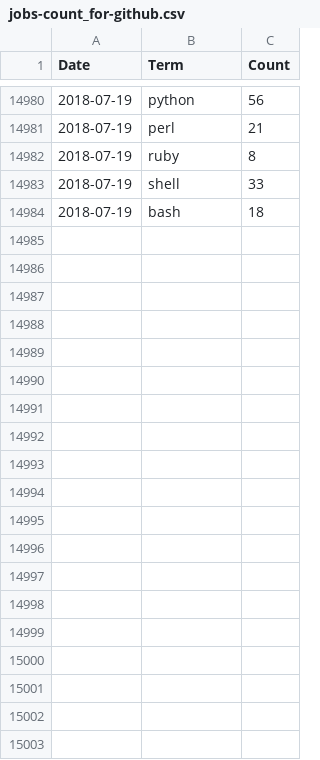
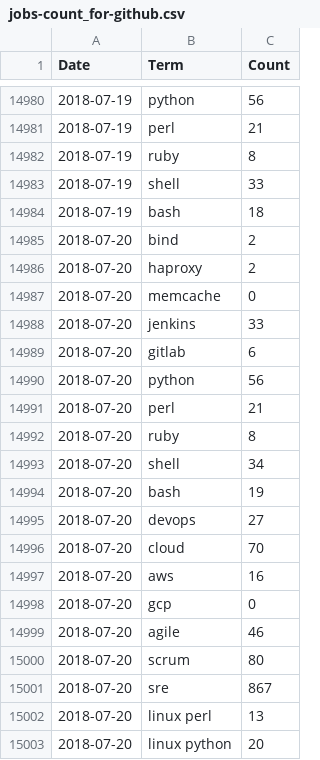
Before and after one commit to jreisinger/profesia-jobs, a CSV file: jobs-count_for-github.csv, drawn as a sheet; only a part is shown, gaps mark what is left out; the diff covers the shown part only.

```diff
--- a/jobs-count_for-github.csv
+++ b/jobs-count_for-github.csv
@@ -14984 +14984,20 @@ Date,Term,Count
 2018-07-19,bash,18
+2018-07-20,bind,2
+2018-07-20,haproxy,2
+2018-07-20,memcache,0
+2018-07-20,jenkins,33
+2018-07-20,gitlab,6
+2018-07-20,python,56
+2018-07-20,perl,21
+2018-07-20,ruby,8
+2018-07-20,shell,34
+2018-07-20,bash,19
+2018-07-20,devops,27
+2018-07-20,cloud,70
+2018-07-20,aws,16
+2018-07-20,gcp,0
+2018-07-20,agile,46
+2018-07-20,scrum,80
+2018-07-20,sre,867
+2018-07-20,linux perl,13
+2018-07-20,linux python,20
```
Also changed, not shown: 47 added rows elsewhere in this file, jobs-count.csv, 13 other files.
